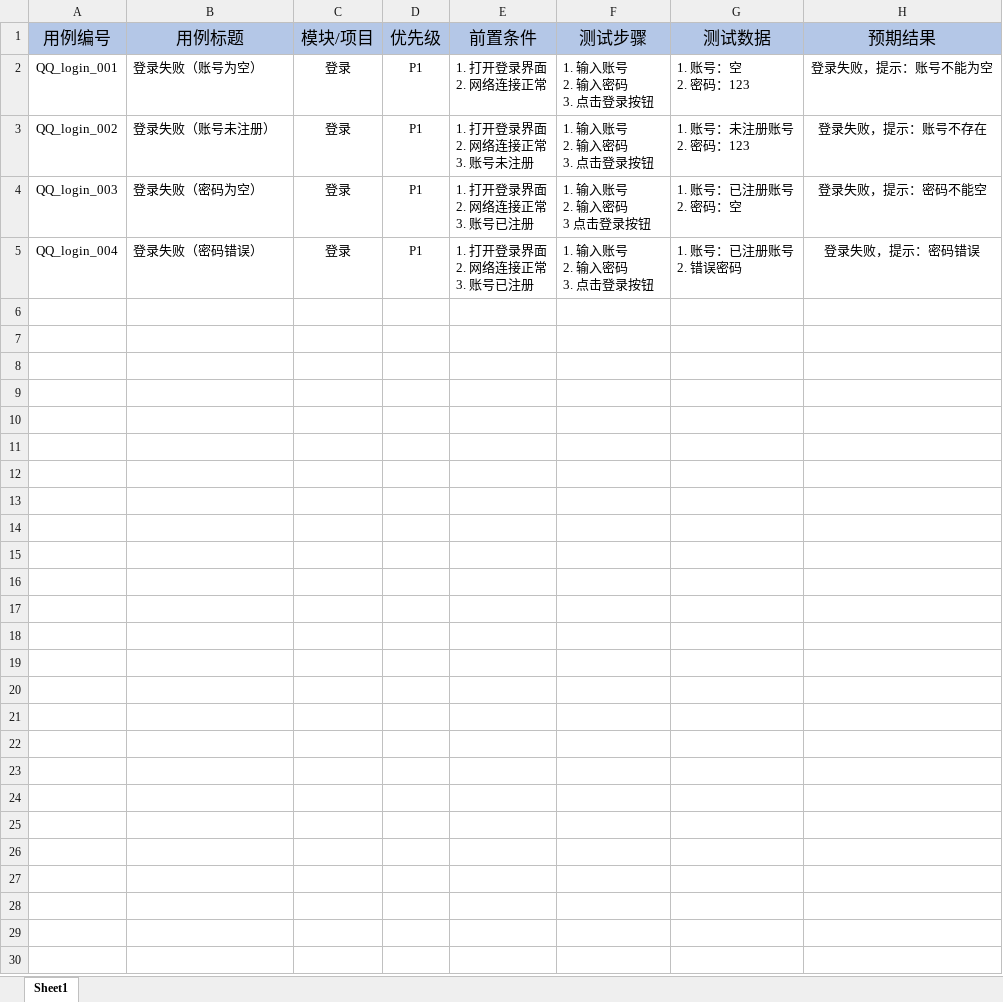
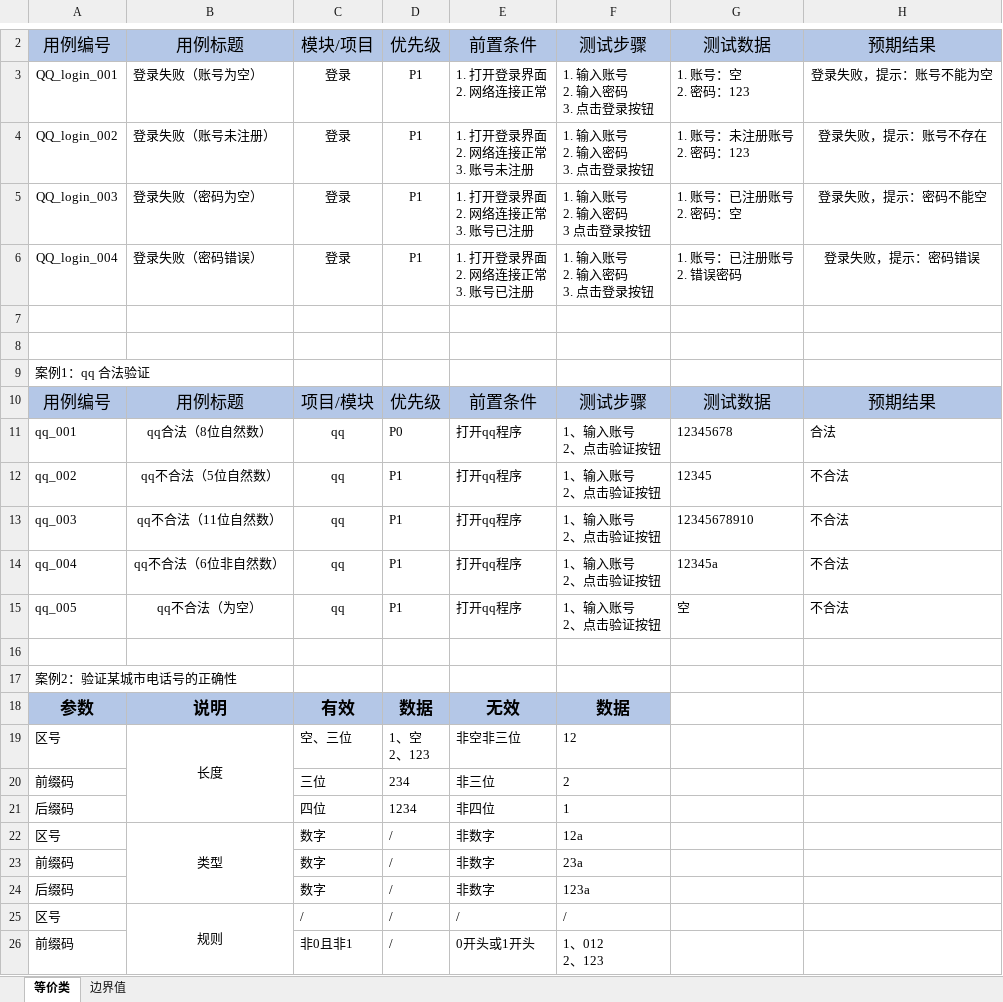
Before and after one commit to Apart123/luying-personal-notes, an Excel workbook: 软件测试/测试用例.xlsx, sheet 等价类, drawn as a sheet; only a part is shown, gaps mark what is left out; values as stored, in another font and other column widths than the file's, no borders; ↵ is a line break in a cell; the diff covers the shown part only; the diff names each change by its address in the sheet, - before the commit and + after, or states it on an @@ line.

```diff
--- a/软件测试/测试用例.xlsx (sheet 等价类)
+++ b/软件测试/测试用例.xlsx (sheet 等价类)
-sheet tab: Sheet1
+sheet tab: 等价类
+sheet tab: 边界值
+row 7: (empty)
+row 8: (empty)
+row 9: 案例1：qq 合法验证
+row 10: 用例编号 | 用例标题 | 项目/模块 | 优先级 | 前置条件 | 测试步骤 | 测试数据 | 预期结果
+row 11: qq_001 | qq合法（8位自然数） | qq | P0 | 打开qq程序 | 1、输入账号 ↵ 2、点击验证按钮 | 12345678 | 合法
+row 12: qq_002 | qq不合法（5位自然数） | qq | P1 | 打开qq程序 | 1、输入账号 ↵ 2、点击验证按钮 | 12345 | 不合法
+row 13: qq_003 | qq不合法（11位自然数） | qq | P1 | 打开qq程序 | 1、输入账号 ↵ 2、点击验证按钮 | 12345678910 | 不合法
+row 14: qq_004 | qq不合法（6位非自然数） | qq | P1 | 打开qq程序 | 1、输入账号 ↵ 2、点击验证按钮 | 12345a | 不合法
+row 15: qq_005 | qq不合法（为空） | qq | P1 | 打开qq程序 | 1、输入账号 ↵ 2、点击验证按钮 | 空 | 不合法
+row 16: (empty)
+row 17: 案例2：验证某城市电话号的正确性
+row 18: 参数 | 说明 | 有效 | 数据 | 无效 | 数据
+row 19: 区号 | 长度 | 空、三位 | 1、空 ↵ 2、123 | 非空非三位 | 12
+row 20: 前缀码 |  | 三位 | 234 | 非三位 | 2
+row 21: 后缀码 |  | 四位 | 1234 | 非四位 | 1
+row 22: 区号 | 类型 | 数字 | / | 非数字 | 12a
+row 23: 前缀码 |  | 数字 | / | 非数字 | 23a
+row 24: 后缀码 |  | 数字 | / | 非数字 | 123a
+row 25: 区号 | 规则 | / | / | / | /
+row 26: 前缀码 |  | 非0且非1 | / | 0开头或1开头 | 1、012 ↵ 2、123
```
Also changed, not shown: 16 added rows elsewhere in this sheet, 1 other file.
